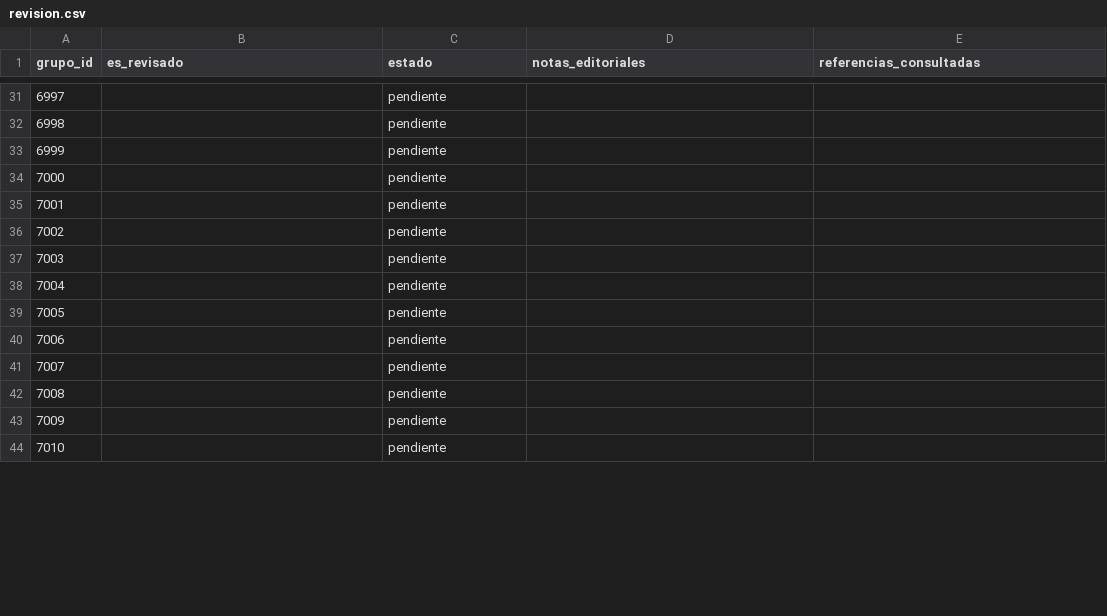
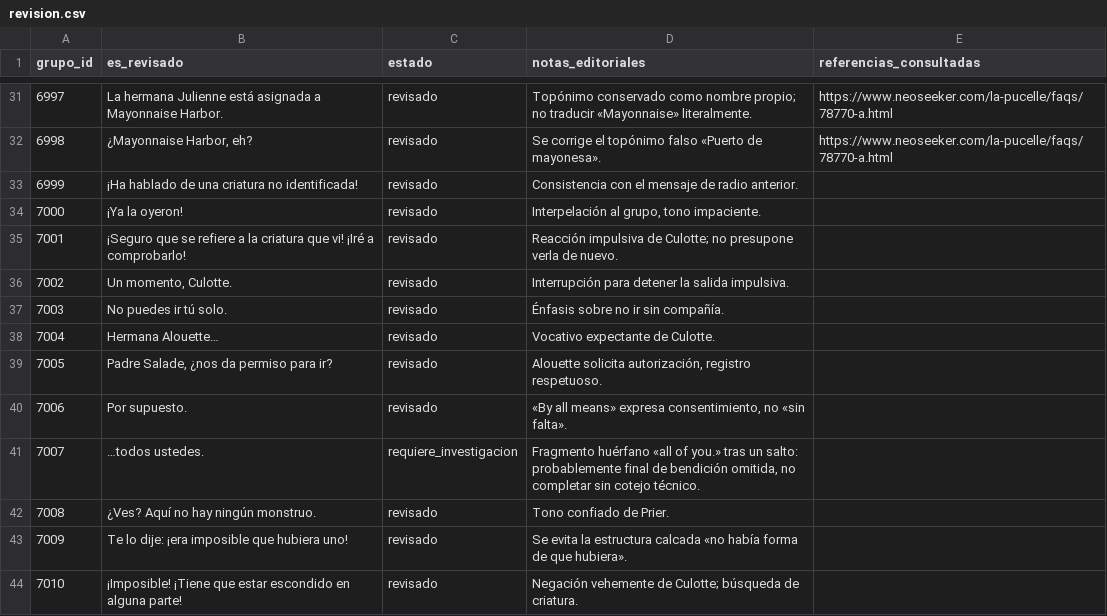
Before and after one commit to ARivas3008/la-pucelle-ragnarok-localizacion, a CSV file: corpus/07/revision.csv, drawn as a sheet; only a part is shown, gaps mark what is left out; the diff covers the shown part only.

Commit message:
Corpus 07: revisión editorial de grupos 6968-7017 (tanda 01)

```diff
--- a/corpus/07/revision.csv
+++ b/corpus/07/revision.csv
@@ -31,14 +31,14 @@
-6997,,pendiente,,
-6998,,pendiente,,
-6999,,pendiente,,
-7000,,pendiente,,
-7001,,pendiente,,
-7002,,pendiente,,
-7003,,pendiente,,
-7004,,pendiente,,
-7005,,pendiente,,
-7006,,pendiente,,
-7007,,pendiente,,
-7008,,pendiente,,
-7009,,pendiente,,
-7010,,pendiente,,
+6997,La hermana Julienne está asignada a Mayonnaise Harbor.,revisado,Topónimo conservado como nombre propio; no traducir «Mayonnaise» literalmente.,https://www.neoseeker.com/la-pucelle/faqs/78770-a.html
+6998,"¿Mayonnaise Harbor, eh?",revisado,Se corrige el topónimo falso «Puerto de mayonesa».,https://www.neoseeker.com/la-pucelle/faqs/78770-a.html
+6999,¡Ha hablado de una criatura no identificada!,revisado,Consistencia con el mensaje de radio anterior.,
+7000,¡Ya la oyeron!,revisado,"Interpelación al grupo, tono impaciente.",
+7001,¡Seguro que se refiere a la criatura que vi! ¡Iré a comprobarlo!,revisado,Reacción impulsiva de Culotte; no presupone verla de nuevo.,
+7002,"Un momento, Culotte.",revisado,Interrupción para detener la salida impulsiva.,
+7003,No puedes ir tú solo.,revisado,Énfasis sobre no ir sin compañía.,
+7004,Hermana Alouette…,revisado,Vocativo expectante de Culotte.,
+7005,"Padre Salade, ¿nos da permiso para ir?",revisado,"Alouette solicita autorización, registro respetuoso.",
+7006,Por supuesto.,revisado,"«By all means» expresa consentimiento, no «sin falta».",
+7007,…todos ustedes.,requiere_investigacion,"Fragmento huérfano «all of you.» tras un salto: probablemente final de bendición omitida, no completar sin cotejo técnico.",
+7008,¿Ves? Aquí no hay ningún monstruo.,revisado,Tono confiado de Prier.,
+7009,Te lo dije: ¡era imposible que hubiera uno!,revisado,Se evita la estructura calcada «no había forma de que hubiera».,
+7010,¡Imposible! ¡Tiene que estar escondido en alguna parte!,revisado,Negación vehemente de Culotte; búsqueda de criatura.,
```
Also changed, not shown: 108 edited cells elsewhere in this file.
